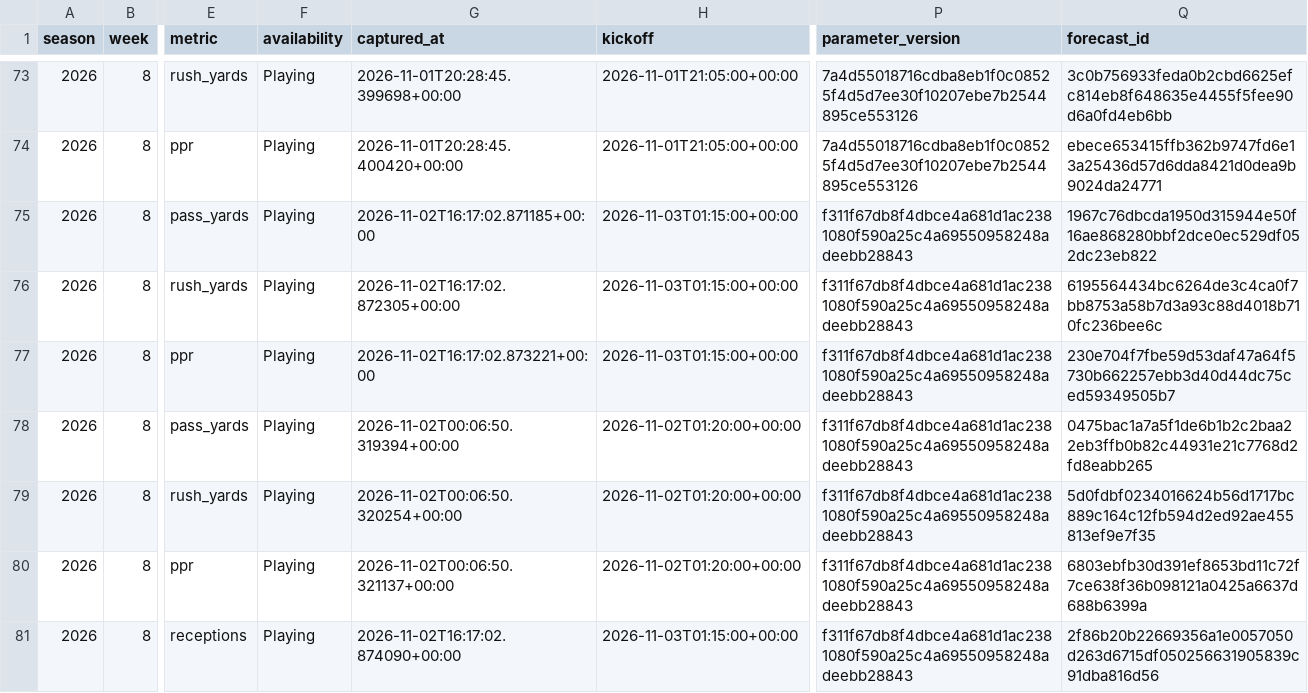
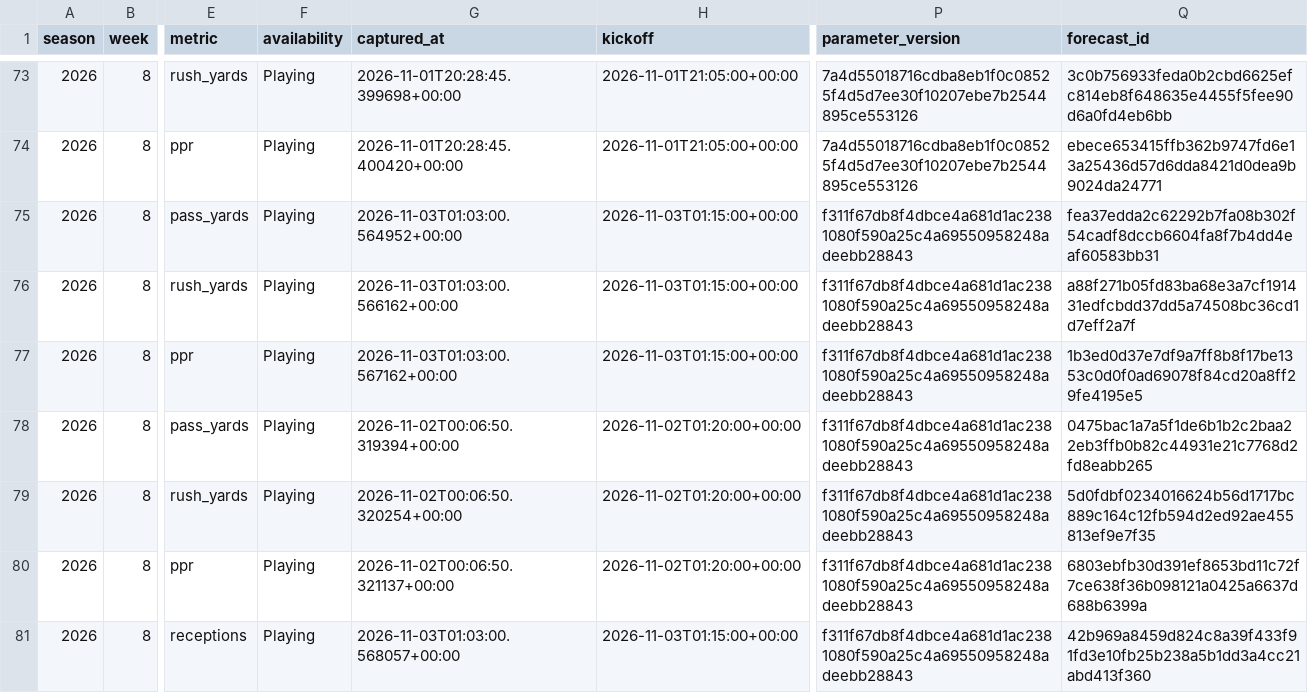
Before and after one commit to brandonlowery013-glitch/-fantasy-2026-player-comparison-, a CSV file: data/weekly-fantasy-learning/forecast_history.csv, drawn as a sheet; only a part is shown, gaps mark what is left out; the diff covers the shown part only; the diff names each change by its address in the sheet, - before the commit and + after, or states it on an @@ line.

Commit message:
Save weekly player forecasts and calibration

```diff
--- a/data/weekly-fantasy-learning/forecast_history.csv
+++ b/data/weekly-fantasy-learning/forecast_history.csv
-G75 (captured_at): 2026-11-02T16:17:02.871185+00:00
+G75 (captured_at): 2026-11-03T01:03:00.564952+00:00
-Q75 (forecast_id): 1967c76dbcda1950d315944e50f16ae868280bbf2dce0ec529df052dc23eb822
+Q75 (forecast_id): fea37edda2c62292b7fa08b302f54cadf8dccb6604fa8f7b4dd4eaf60583bb31
-G76 (captured_at): 2026-11-02T16:17:02.872305+00:00
+G76 (captured_at): 2026-11-03T01:03:00.566162+00:00
-Q76 (forecast_id): 6195564434bc6264de3c4ca0f7bb8753a58b7d3a93c88d4018b710fc236bee6c
+Q76 (forecast_id): a88f271b05fd83ba68e3a7cf191431edfcbdd37dd5a74508bc36cd1d7eff2a7f
-G77 (captured_at): 2026-11-02T16:17:02.873221+00:00
+G77 (captured_at): 2026-11-03T01:03:00.567162+00:00
-Q77 (forecast_id): 230e704f7fbe59d53daf47a64f5730b662257ebb3d40d44dc75ced59349505b7
+Q77 (forecast_id): 1b3ed0d37e7df9a7ff8b8f17be1353c0d0f0ad69078f84cd20a8ff29fe4195e5
-G81 (captured_at): 2026-11-02T16:17:02.874090+00:00
+G81 (captured_at): 2026-11-03T01:03:00.568057+00:00
-Q81 (forecast_id): 2f86b20b22669356a1e0057050d263d6715df050256631905839c91dba816d56
+Q81 (forecast_id): 42b969a8459d824c8a39f433f91fd3e10fb25b238a5b1dd3a4cc21abd413f360
```
Also changed, not shown: 88 edited cells elsewhere in this file, 50 other files.
